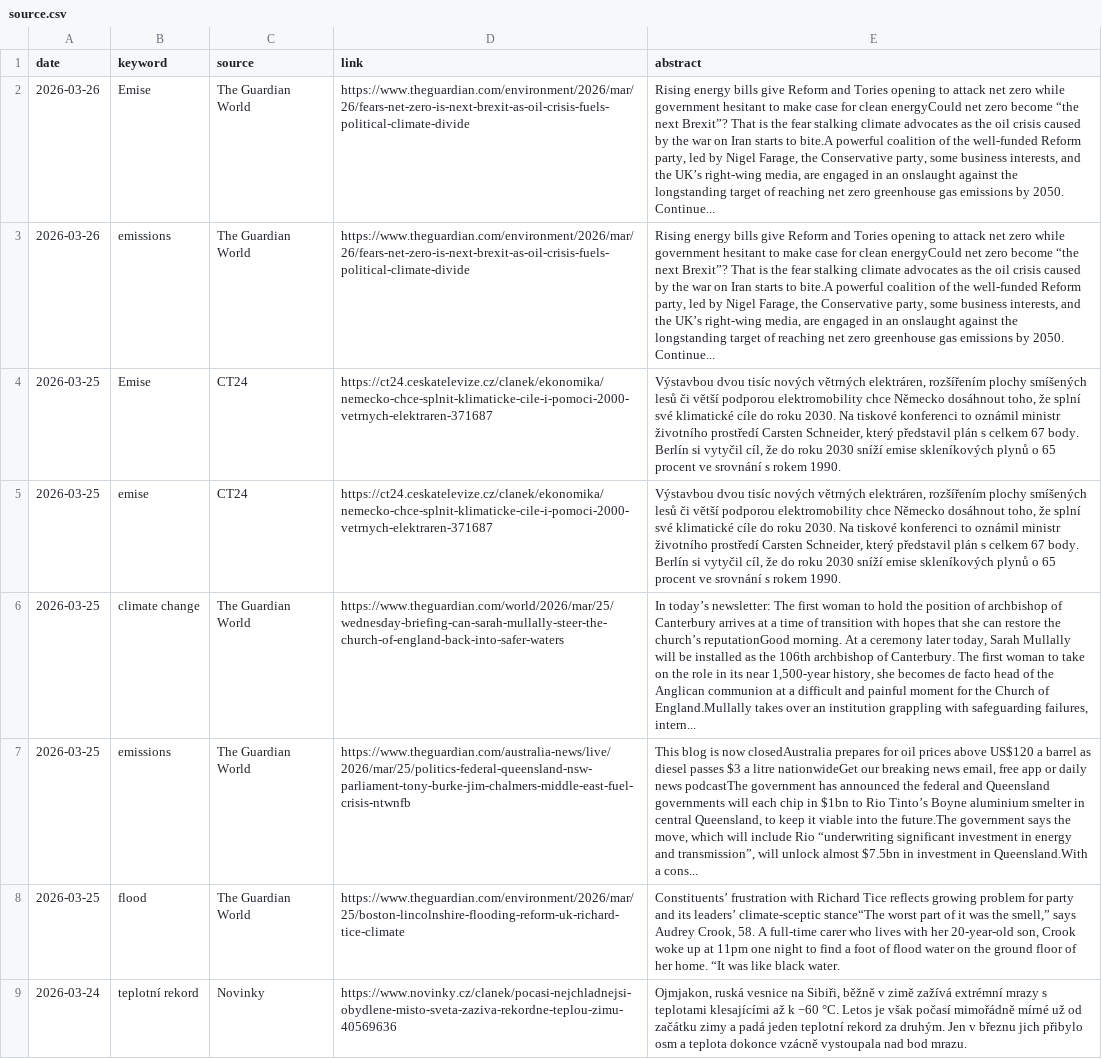
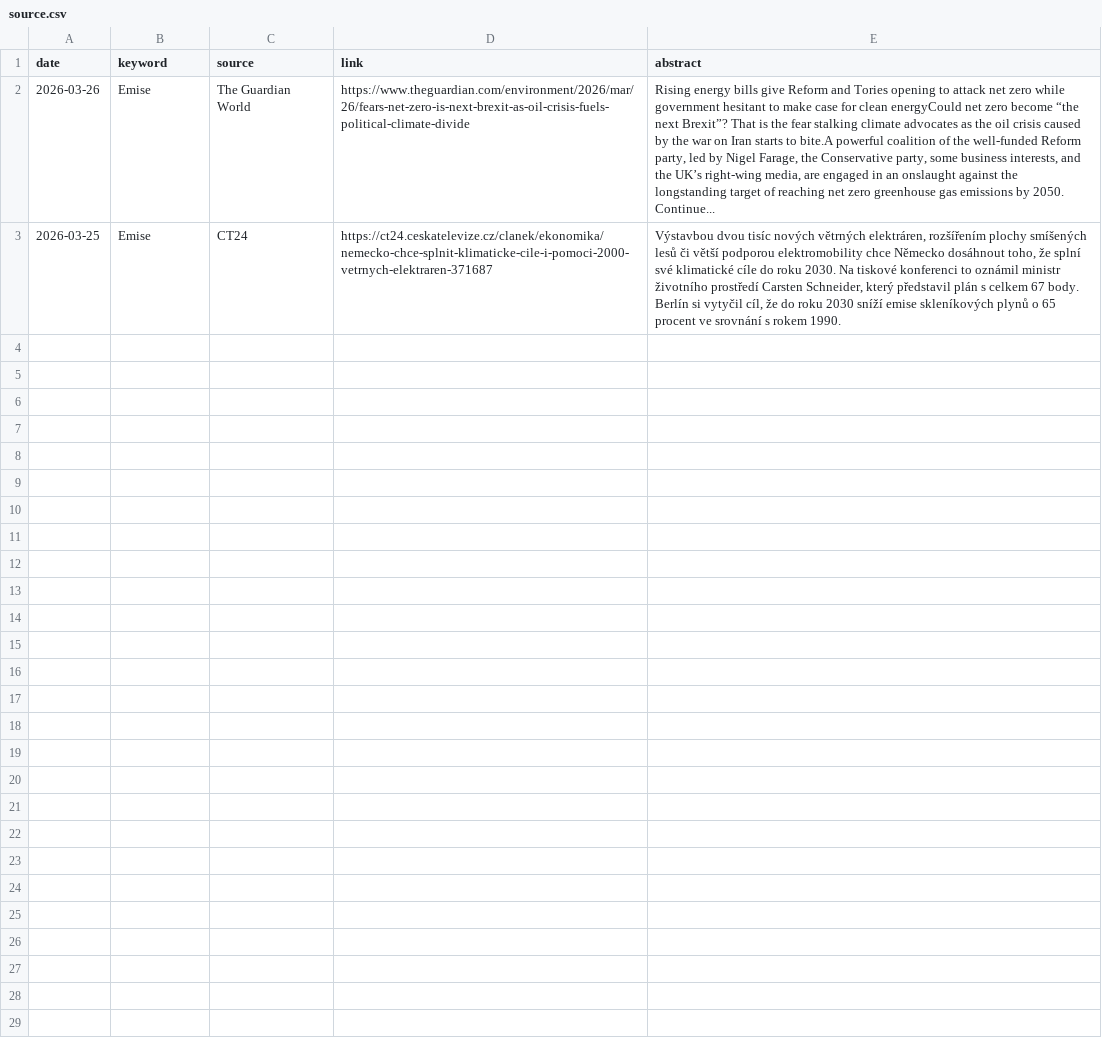
Before and after one commit to RadimTol/Source, a CSV file: source.csv, drawn as a sheet; the diff names each change by its address in the sheet, - before the commit and + after, or states it on an @@ line.

Commit message:
Update source.csv

```diff
--- a/source.csv
+++ b/source.csv
-row 3: 2026-03-26 | emissions | The Guardian World | https://www.theguardian.com/environment/2026/mar/26/fears-net-zero-is-next-brexit-as-oil-crisis-fuels-political-climate-divide | Rising energy bills give Reform and Tories opening to attack net zero while government hesitant to make case for clean energyCould net zero become “the next Brexit”? That is the fear stalking climate advocates as the oil crisis caused by the war on Iran starts to bite.A powerful coalition of the well-funded Reform party, led by Nigel Farage, the Conservative party, some business interests, and the UK’s right-wing media, are engaged in an onslaught against the longstanding target of reaching net zero greenhouse gas emissions by 2050. Continue...
-row 5: 2026-03-25 | emise | CT24 | https://ct24.ceskatelevize.cz/clanek/ekonomika/nemecko-chce-splnit-klimaticke-cile-i-pomoci-2000-vetrnych-elektraren-371687 | Výstavbou dvou tisíc nových větrných elektráren, rozšířením plochy smíšených lesů či větší podporou elektromobility chce Německo dosáhnout toho, že splní své klimatické cíle do roku 2030. Na tiskové konferenci to oznámil ministr životního prostředí Carsten Schneider, který představil plán s celkem 67 body. Berlín si vytyčil cíl, že do roku 2030 sníží emise skleníkových plynů o 65 procent ve srovnání s rokem 1990.
-row 6: 2026-03-25 | climate change | The Guardian World | https://www.theguardian.com/world/2026/mar/25/wednesday-briefing-can-sarah-mullally-steer-the-church-of-england-back-into-safer-waters | In today’s newsletter: The first woman to hold the position of archbishop of Canterbury arrives at a time of transition with hopes that she can restore the church’s reputationGood morning. At a ceremony later today, Sarah Mullally will be installed as the 106th archbishop of Canterbury. The first woman to take on the role in its near 1,500-year history, she becomes de facto head of the Anglican communion at a difficult and painful moment for the Church of England.Mullally takes over an institution grappling with safeguarding failures, intern...
-row 7: 2026-03-25 | emissions | The Guardian World | https://www.theguardian.com/australia-news/live/2026/mar/25/politics-federal-queensland-nsw-parliament-tony-burke-jim-chalmers-middle-east-fuel-crisis-ntwnfb | This blog is now closedAustralia prepares for oil prices above US$120 a barrel as diesel passes $3 a litre nationwideGet our breaking news email, free app or daily news podcastThe government has announced the federal and Queensland governments will each chip in $1bn to Rio Tinto’s Boyne aluminium smelter in central Queensland, to keep it viable into the future.The government says the move, which will include Rio “underwriting significant investment in energy and transmission”, will unlock almost $7.5bn in investment in Queensland.With a cons...
-row 8: 2026-03-25 | flood | The Guardian World | https://www.theguardian.com/environment/2026/mar/25/boston-lincolnshire-flooding-reform-uk-richard-tice-climate | Constituents’ frustration with Richard Tice reflects growing problem for party and its leaders’ climate-sceptic stance“The worst part of it was the smell,” says Audrey Crook, 58. A full-time carer who lives with her 20-year-old son, Crook woke up at 11pm one night to find a foot of flood water on the ground floor of her home. “It was like black water.
-row 9: 2026-03-24 | teplotní rekord | Novinky | https://www.novinky.cz/clanek/pocasi-nejchladnejsi-obydlene-misto-sveta-zaziva-rekordne-teplou-zimu-40569636 | Ojmjakon, ruská vesnice na Sibiři, běžně v zimě zažívá extrémní mrazy s teplotami klesajícími až k −60 °C. Letos je však počasí mimořádně mírné už od začátku zimy a padá jeden teplotní rekord za druhým. Jen v březnu jich přibylo osm a teplota dokonce vzácně vystoupala nad bod mrazu.
```
